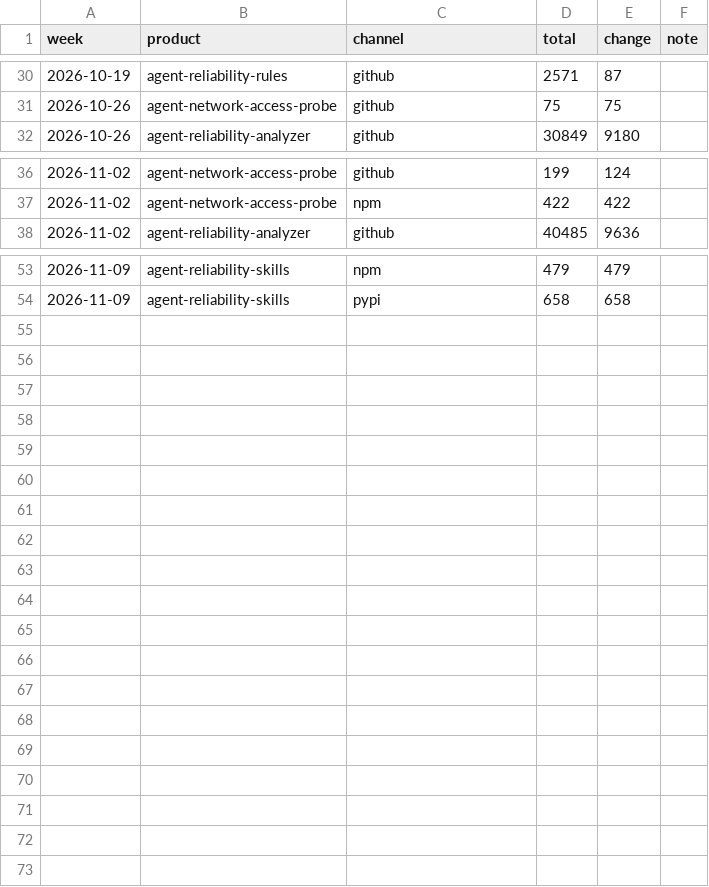
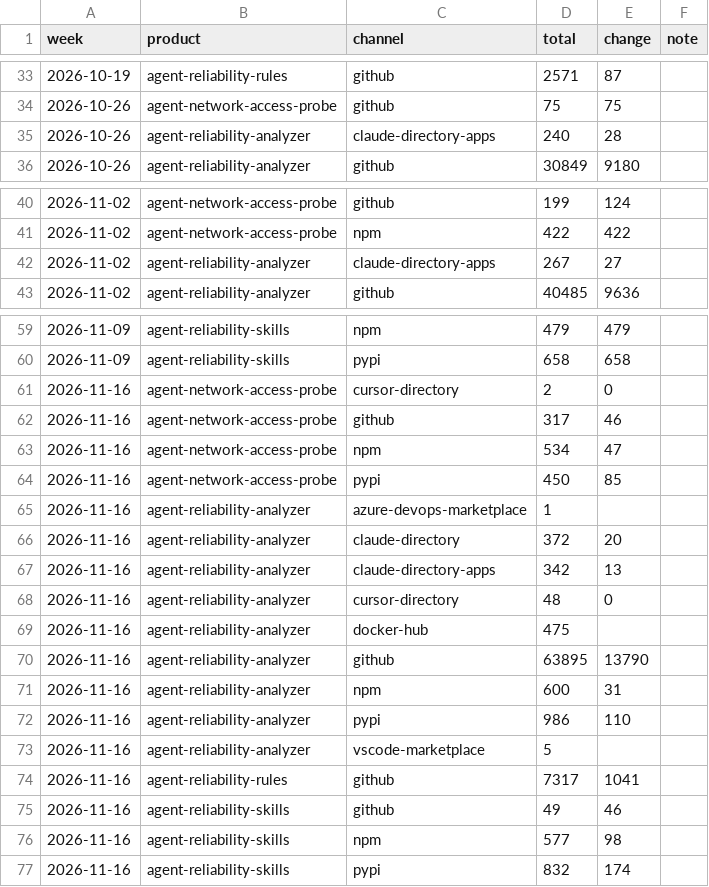
Before and after one commit to trustabl/agent-reliability-analyzer, a CSV file: .github/stats/downloads-ledger.csv, drawn as a sheet; only a part is shown, gaps mark what is left out; the diff covers the shown part only; the diff names each change by its address in the sheet, - before the commit and + after, or states it on an @@ line.

Commit message:
chore(stats): weekly downloads ledger 2026-11-16

```diff
--- a/.github/stats/downloads-ledger.csv
+++ b/.github/stats/downloads-ledger.csv
+row 35: 2026-10-26 | agent-reliability-analyzer | claude-directory-apps | 240 | 28
+row 42: 2026-11-02 | agent-reliability-analyzer | claude-directory-apps | 267 | 27
+row 61: 2026-11-16 | agent-network-access-probe | cursor-directory | 2 | 0
+row 62: 2026-11-16 | agent-network-access-probe | github | 317 | 46
+row 63: 2026-11-16 | agent-network-access-probe | npm | 534 | 47
+row 64: 2026-11-16 | agent-network-access-probe | pypi | 450 | 85
+row 65: 2026-11-16 | agent-reliability-analyzer | azure-devops-marketplace | 1
+row 66: 2026-11-16 | agent-reliability-analyzer | claude-directory | 372 | 20
+row 67: 2026-11-16 | agent-reliability-analyzer | claude-directory-apps | 342 | 13
+row 68: 2026-11-16 | agent-reliability-analyzer | cursor-directory | 48 | 0
+row 69: 2026-11-16 | agent-reliability-analyzer | docker-hub | 475
+row 70: 2026-11-16 | agent-reliability-analyzer | github | 63895 | 13790
+row 71: 2026-11-16 | agent-reliability-analyzer | npm | 600 | 31
+row 72: 2026-11-16 | agent-reliability-analyzer | pypi | 986 | 110
+row 73: 2026-11-16 | agent-reliability-analyzer | vscode-marketplace | 5
+row 74: 2026-11-16 | agent-reliability-rules | github | 7317 | 1041
+row 75: 2026-11-16 | agent-reliability-skills | github | 49 | 46
+row 76: 2026-11-16 | agent-reliability-skills | npm | 577 | 98
+row 77: 2026-11-16 | agent-reliability-skills | pypi | 832 | 174
```
Also changed, not shown: 4 added rows elsewhere in this file, 1 other file.
